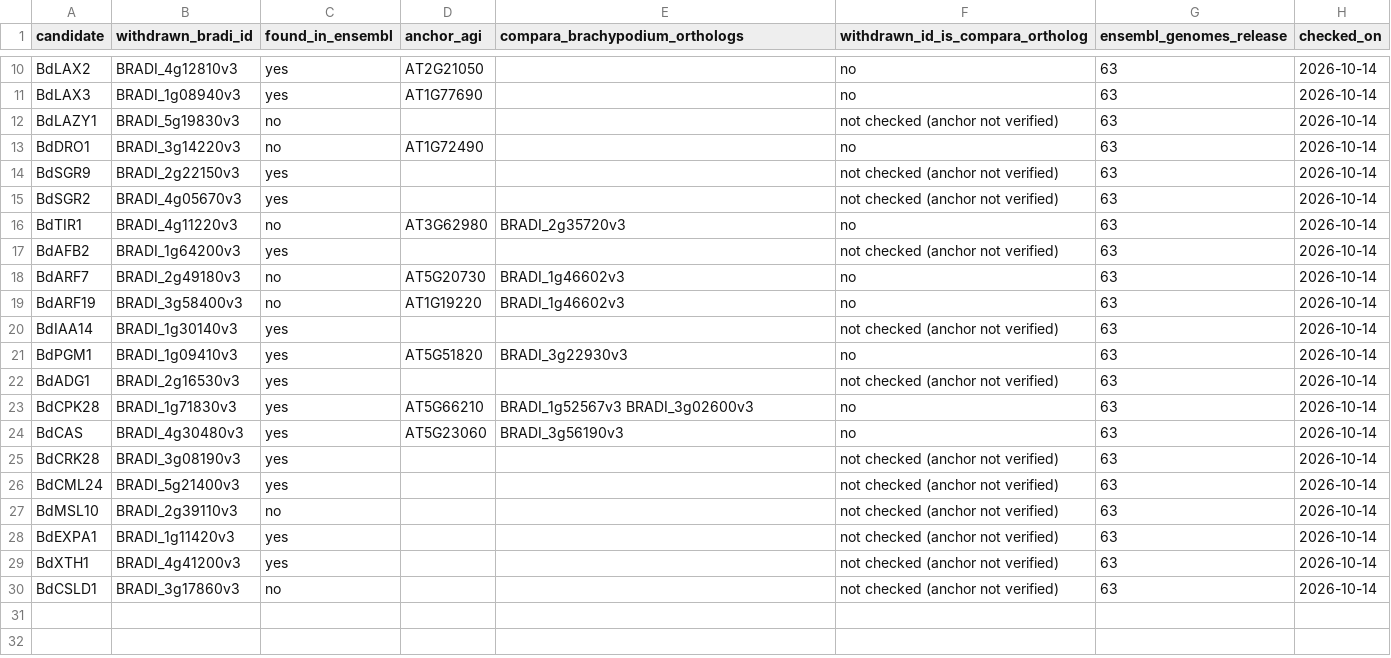
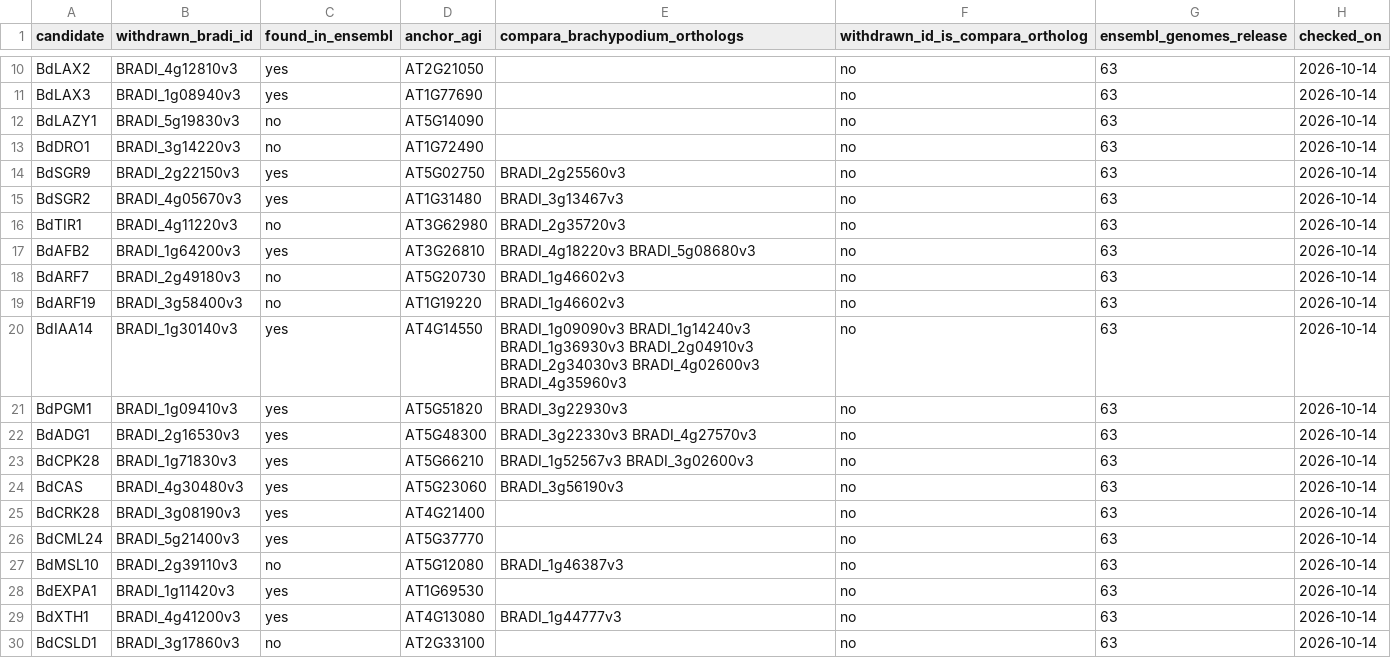
Before and after one commit to dr-richard-barker/brachypodium-gwas-spaceflight, a CSV file: data/genotypes/withdrawn_bradi_id_check.csv, drawn as a sheet; only a part is shown, gaps mark what is left out.

```diff
--- a/data/genotypes/withdrawn_bradi_id_check.csv
+++ b/data/genotypes/withdrawn_bradi_id_check.csv
@@ -11,20 +11,20 @@ BdLAX2,BRADI_4g12810v3,yes,AT2G21050,,no,63,2026-10-14
 BdLAX3,BRADI_1g08940v3,yes,AT1G77690,,no,63,2026-10-14
-BdLAZY1,BRADI_5g19830v3,no,,,not checked (anchor not verified),63,2026-10-14
+BdLAZY1,BRADI_5g19830v3,no,AT5G14090,,no,63,2026-10-14
 BdDRO1,BRADI_3g14220v3,no,AT1G72490,,no,63,2026-10-14
-BdSGR9,BRADI_2g22150v3,yes,,,not checked (anchor not verified),63,2026-10-14
-BdSGR2,BRADI_4g05670v3,yes,,,not checked (anchor not verified),63,2026-10-14
+BdSGR9,BRADI_2g22150v3,yes,AT5G02750,BRADI_2g25560v3,no,63,2026-10-14
+BdSGR2,BRADI_4g05670v3,yes,AT1G31480,BRADI_3g13467v3,no,63,2026-10-14
 BdTIR1,BRADI_4g11220v3,no,AT3G62980,BRADI_2g35720v3,no,63,2026-10-14
-BdAFB2,BRADI_1g64200v3,yes,,,not checked (anchor not verified),63,2026-10-14
+BdAFB2,BRADI_1g64200v3,yes,AT3G26810,BRADI_4g18220v3 BRADI_5g08680v3,no,63,2026-10-14
 BdARF7,BRADI_2g49180v3,no,AT5G20730,BRADI_1g46602v3,no,63,2026-10-14
 BdARF19,BRADI_3g58400v3,no,AT1G19220,BRADI_1g46602v3,no,63,2026-10-14
-BdIAA14,BRADI_1g30140v3,yes,,,not checked (anchor not verified),63,2026-10-14
+BdIAA14,BRADI_1g30140v3,yes,AT4G14550,BRADI_1g09090v3 BRADI_1g14240v3 BRADI_1g36930v3 BRADI_2g04910v3 BRADI_2g34030v3 BRADI_4g02600v3 BRADI_4g35960v3,no,63,2026-10-14
 BdPGM1,BRADI_1g09410v3,yes,AT5G51820,BRADI_3g22930v3,no,63,2026-10-14
-BdADG1,BRADI_2g16530v3,yes,,,not checked (anchor not verified),63,2026-10-14
+BdADG1,BRADI_2g16530v3,yes,AT5G48300,BRADI_3g22330v3 BRADI_4g27570v3,no,63,2026-10-14
 BdCPK28,BRADI_1g71830v3,yes,AT5G66210,BRADI_1g52567v3 BRADI_3g02600v3,no,63,2026-10-14
 BdCAS,BRADI_4g30480v3,yes,AT5G23060,BRADI_3g56190v3,no,63,2026-10-14
-BdCRK28,BRADI_3g08190v3,yes,,,not checked (anchor not verified),63,2026-10-14
-BdCML24,BRADI_5g21400v3,yes,,,not checked (anchor not verified),63,2026-10-14
-BdMSL10,BRADI_2g39110v3,no,,,not checked (anchor not verified),63,2026-10-14
-BdEXPA1,BRADI_1g11420v3,yes,,,not checked (anchor not verified),63,2026-10-14
-BdXTH1,BRADI_4g41200v3,yes,,,not checked (anchor not verified),63,2026-10-14
-BdCSLD1,BRADI_3g17860v3,no,,,not checked (anchor not verified),63,2026-10-14
+BdCRK28,BRADI_3g08190v3,yes,AT4G21400,,no,63,2026-10-14
+BdCML24,BRADI_5g21400v3,yes,AT5G37770,,no,63,2026-10-14
+BdMSL10,BRADI_2g39110v3,no,AT5G12080,BRADI_1g46387v3,no,63,2026-10-14
+BdEXPA1,BRADI_1g11420v3,yes,AT1G69530,,no,63,2026-10-14
+BdXTH1,BRADI_4g41200v3,yes,AT4G13080,BRADI_1g44777v3,no,63,2026-10-14
+BdCSLD1,BRADI_3g17860v3,no,AT2G33100,,no,63,2026-10-14
```
Also changed, not shown: data/genotypes/gravitropism_candidate_genes.csv, 3 other files.
